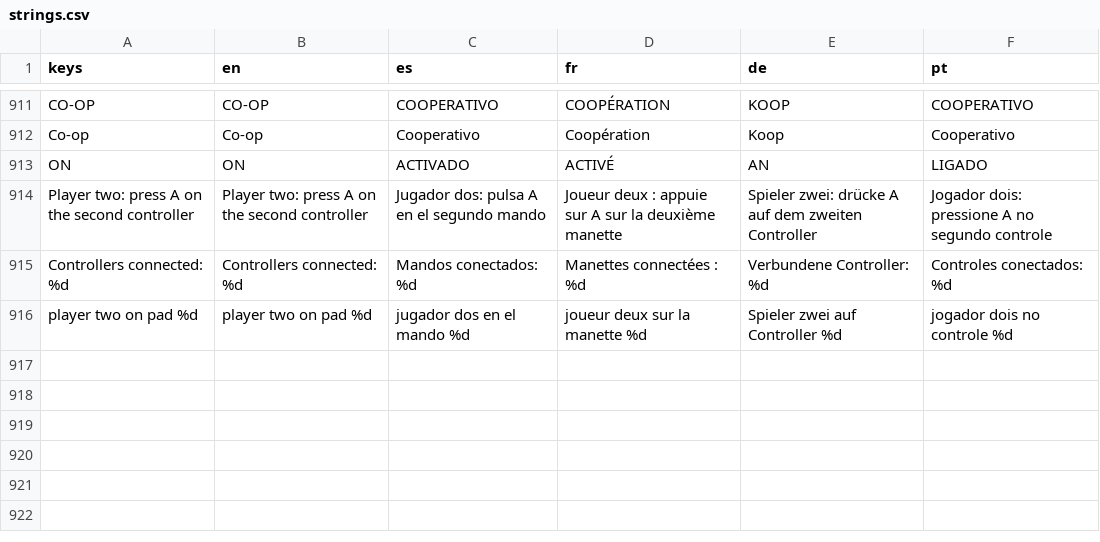
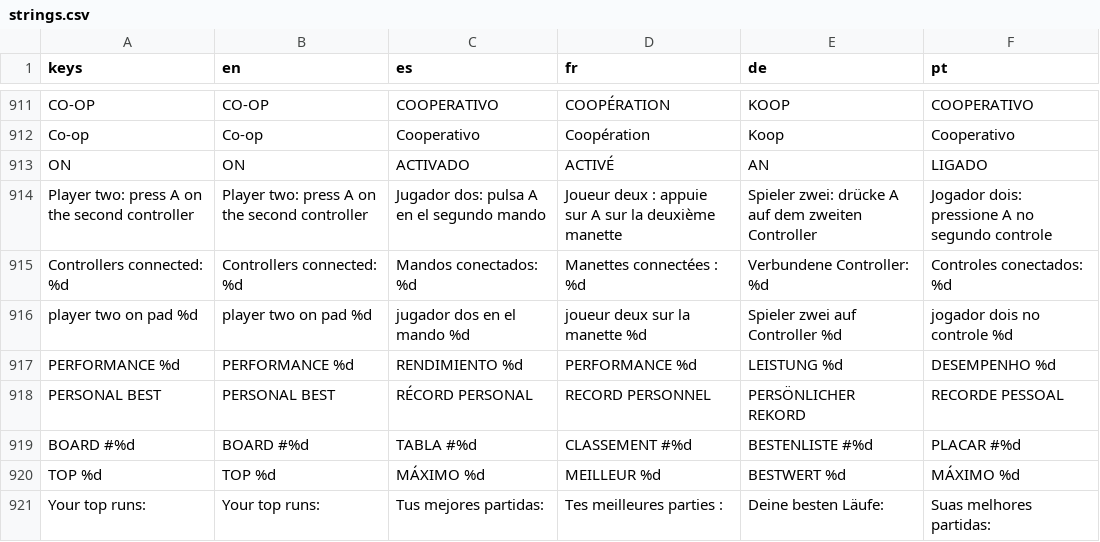
Before and after one commit to PIsberg/ai-uprising-game, a CSV file: assets/i18n/strings.csv, drawn as a sheet; only a part is shown, gaps mark what is left out.

```diff
--- a/assets/i18n/strings.csv
+++ b/assets/i18n/strings.csv
@@ -916 +916,6 @@ Controllers connected: %d,Controllers connected: %d,Mandos conectados: %d,Manett
 player two on pad %d,player two on pad %d,jugador dos en el mando %d,joueur deux sur la manette %d,Spieler zwei auf Controller %d,jogador dois no controle %d
+PERFORMANCE %d,PERFORMANCE %d,RENDIMIENTO %d,PERFORMANCE %d,LEISTUNG %d,DESEMPENHO %d
+PERSONAL BEST,PERSONAL BEST,RÉCORD PERSONAL,RECORD PERSONNEL,PERSÖNLICHER REKORD,RECORDE PESSOAL
+BOARD #%d,BOARD #%d,TABLA #%d,CLASSEMENT #%d,BESTENLISTE #%d,PLACAR #%d
+TOP %d,TOP %d,MÁXIMO %d,MEILLEUR %d,BESTWERT %d,MÁXIMO %d
+Your top runs:,Your top runs:,Tus mejores partidas:,Tes meilleures parties :,Deine besten Läufe:,Suas melhores partidas:
```
Also changed, not shown: 11 other files.
